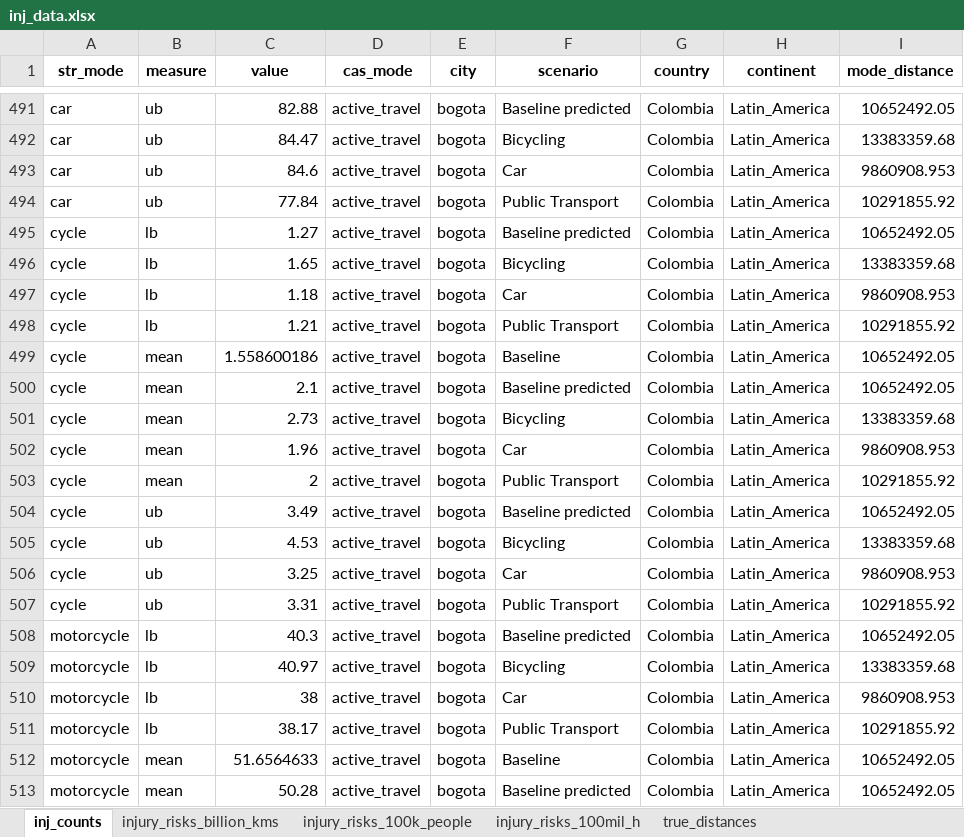
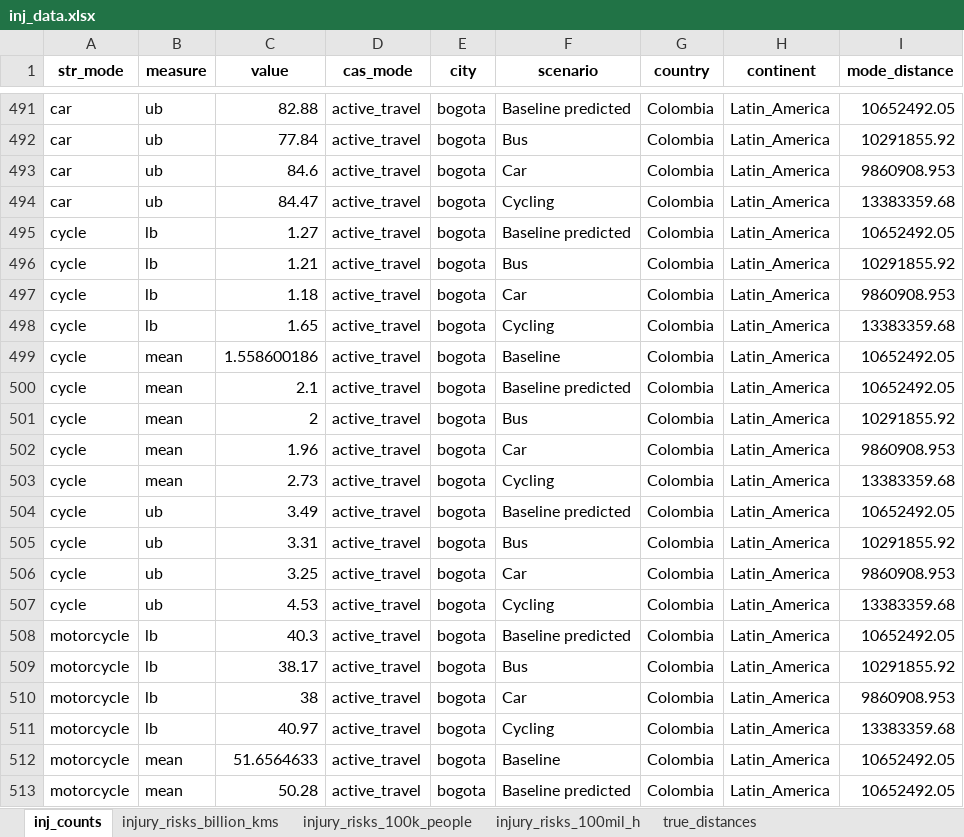
Before and after one commit to erikalu123/ITHIM-global, an Excel workbook: results/multi_city/inj/inj_data.xlsx, sheet inj_counts, drawn as a sheet; only a part is shown, gaps mark what is left out; values as stored, in another font and other column widths than the file's, no borders; the diff covers the shown part only; the diff names each change by its address in the sheet, - before the commit and + after, or states it on an @@ line.

Commit message:
Regen using latest inputparam 3.2 and after renaming scenarios

```diff
--- a/results/multi_city/inj/inj_data.xlsx (sheet inj_counts)
+++ b/results/multi_city/inj/inj_data.xlsx (sheet inj_counts)
-C492 (value): 84.47
+C492 (value): 77.84
-F492 (scenario): Bicycling
+F492 (scenario): Bus
-I492 (mode_distance): 13383359.68
+I492 (mode_distance): 10291855.92
-C494 (value): 77.84
+C494 (value): 84.47
-F494 (scenario): Public Transport
+F494 (scenario): Cycling
-I494 (mode_distance): 10291855.92
+I494 (mode_distance): 13383359.68
-C496 (value): 1.65
+C496 (value): 1.21
-F496 (scenario): Bicycling
+F496 (scenario): Bus
-I496 (mode_distance): 13383359.68
+I496 (mode_distance): 10291855.92
-C498 (value): 1.21
+C498 (value): 1.65
-F498 (scenario): Public Transport
+F498 (scenario): Cycling
-I498 (mode_distance): 10291855.92
+I498 (mode_distance): 13383359.68
-C501 (value): 2.73
+C501 (value): 2
-F501 (scenario): Bicycling
+F501 (scenario): Bus
-I501 (mode_distance): 13383359.68
+I501 (mode_distance): 10291855.92
-C503 (value): 2
+C503 (value): 2.73
-F503 (scenario): Public Transport
+F503 (scenario): Cycling
-I503 (mode_distance): 10291855.92
+I503 (mode_distance): 13383359.68
-C505 (value): 4.53
+C505 (value): 3.31
-F505 (scenario): Bicycling
+F505 (scenario): Bus
-I505 (mode_distance): 13383359.68
+I505 (mode_distance): 10291855.92
-C507 (value): 3.31
+C507 (value): 4.53
-F507 (scenario): Public Transport
+F507 (scenario): Cycling
-I507 (mode_distance): 10291855.92
+I507 (mode_distance): 13383359.68
-C509 (value): 40.97
+C509 (value): 38.17
-F509 (scenario): Bicycling
+F509 (scenario): Bus
-I509 (mode_distance): 13383359.68
+I509 (mode_distance): 10291855.92
-C511 (value): 38.17
+C511 (value): 40.97
-F511 (scenario): Public Transport
+F511 (scenario): Cycling
-I511 (mode_distance): 10291855.92
+I511 (mode_distance): 13383359.68
```
Also changed, not shown: 414 edited cells elsewhere in this sheet, sheet injury_risks_100mil_h, sheet injury_risks_100k_people, sheet injury_risks_billion_kms, sheet true_distances, 9 other files.
